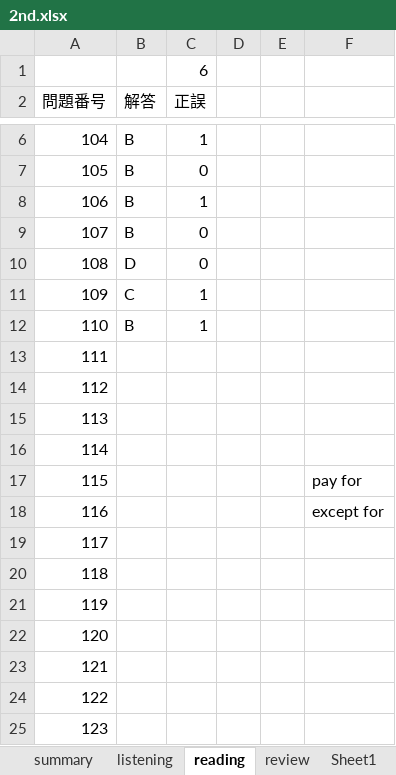
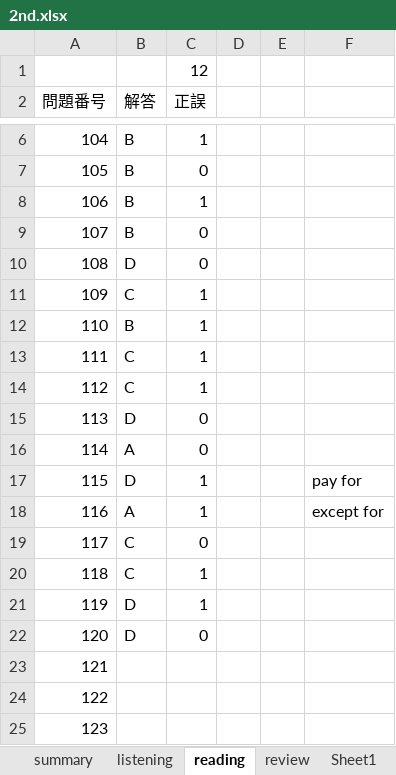
Before and after one commit to Shinichi0713/english-study, an Excel workbook: l_r/2nd.xlsx, sheet reading, drawn as a sheet; only a part is shown, gaps mark what is left out; values as stored, in another font and other column widths than the file's, no borders; the diff names each change by its address in the sheet, - before the commit and + after, or states it on an @@ line.

Commit message:
up

```diff
--- a/l_r/2nd.xlsx (sheet reading)
+++ b/l_r/2nd.xlsx (sheet reading)
-C1 (正誤): 6
+C1 (正誤): 12
-B13:B14 (解答): (empty)
+B13:B14 (解答): C
-C13:C14 (正誤): (empty)
+C13:C14 (正誤): 1
-B15 (解答): (empty)
+B15 (解答): D
-C15:C16 (正誤): (empty)
+C15:C16 (正誤): 0
-B16 (解答): (empty)
+B16 (解答): A
-B17 (解答): (empty)
+B17 (解答): D
-C17:C18 (正誤): (empty)
+C17:C18 (正誤): 1
-B18 (解答): (empty)
+B18 (解答): A
-B19:B20 (解答): (empty)
+B19:B20 (解答): C
-C19 (正誤): (empty)
+C19 (正誤): 0
-C20:C21 (正誤): (empty)
+C20:C21 (正誤): 1
-B21:B22 (解答): (empty)
+B21:B22 (解答): D
-C22 (正誤): (empty)
+C22 (正誤): 0
```
Also changed, not shown: sheet summary.
